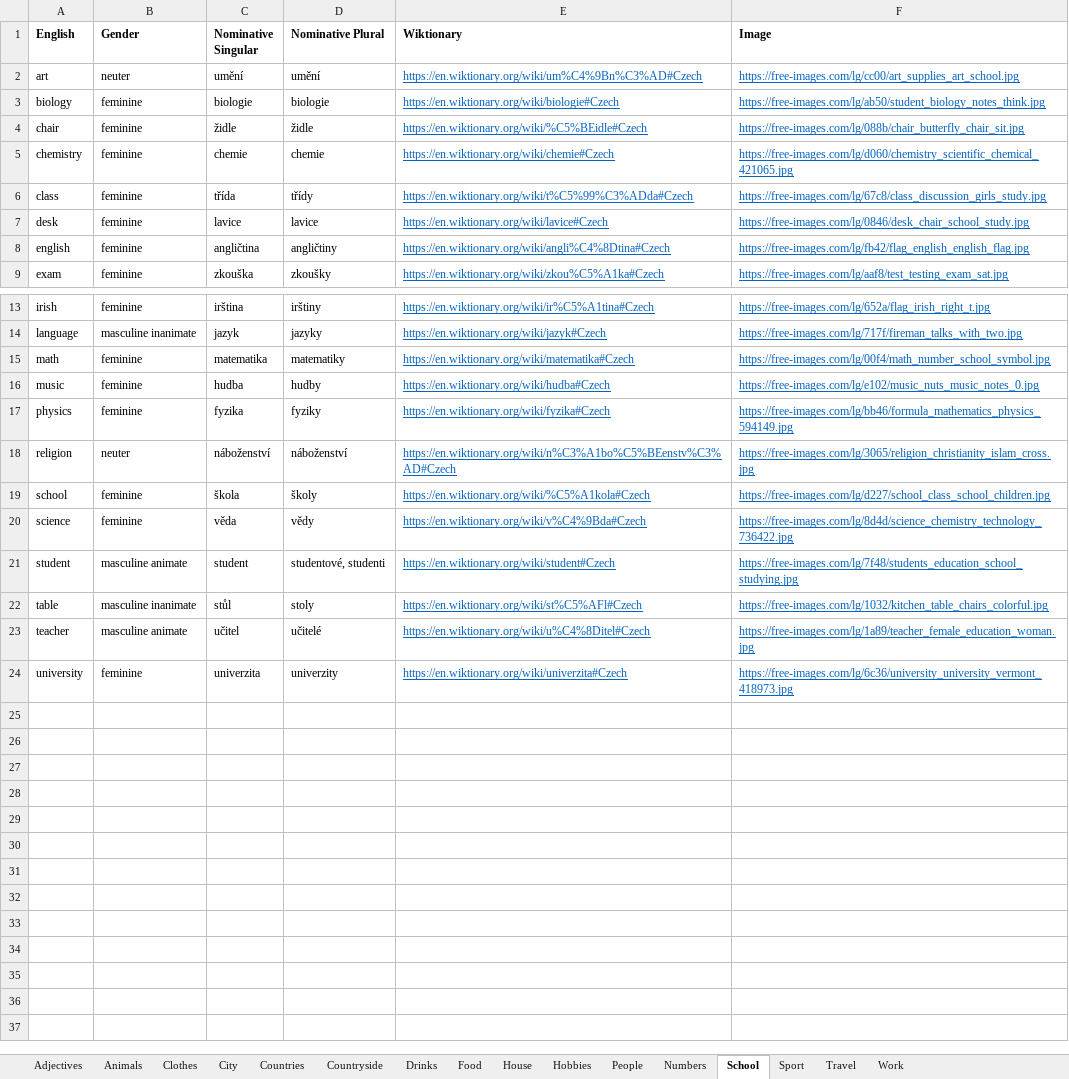
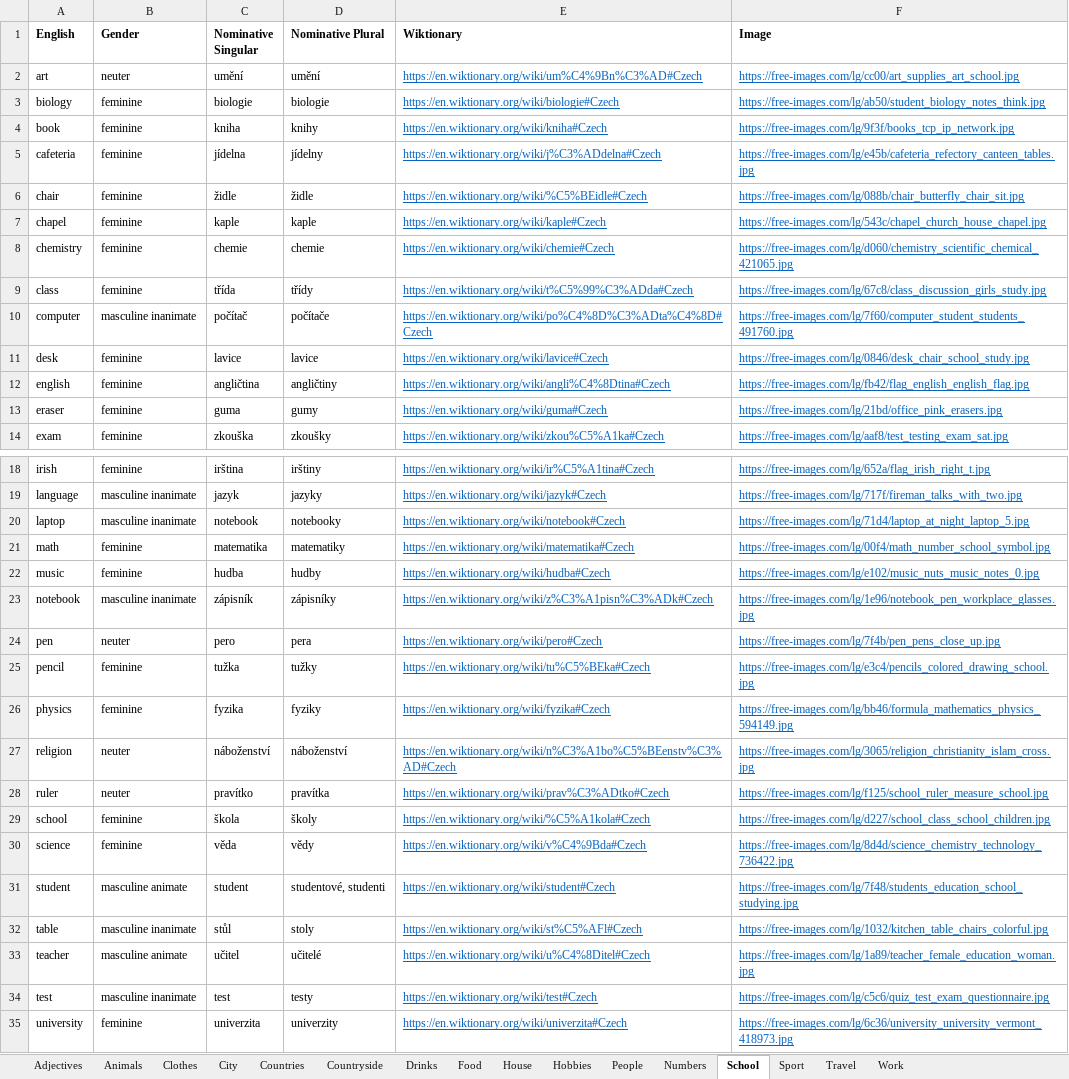
Before and after one commit to oislen/CzechTutor, an Excel workbook: data/vocab.xlsx, sheet School, drawn as a sheet; only a part is shown, gaps mark what is left out; values as stored, in another font and other column widths than the file's, no borders; the diff names each change by its address in the sheet, - before the commit and + after, or states it on an @@ line.

Commit message:
Added extra czech terms to school, city and home

```diff
--- a/data/vocab.xlsx (sheet School)
+++ b/data/vocab.xlsx (sheet School)
+row 4: book | feminine | kniha | knihy | https://en.wiktionary.org/wiki/kniha#Czech | https://free-images.com/lg/9f3f/books_tcp_ip_network.jpg
+row 5: cafeteria | feminine | jídelna | jídelny | https://en.wiktionary.org/wiki/j%C3%ADdelna#Czech | https://free-images.com/lg/e45b/cafeteria_refectory_canteen_tables.jpg
+row 7: chapel | feminine | kaple | kaple | https://en.wiktionary.org/wiki/kaple#Czech | https://free-images.com/lg/543c/chapel_church_house_chapel.jpg
+row 10: computer | masculine inanimate | počítač | počítače | https://en.wiktionary.org/wiki/po%C4%8D%C3%ADta%C4%8D#Czech | https://free-images.com/lg/7f60/computer_student_students_491760.jpg
+row 13: eraser | feminine | guma | gumy | https://en.wiktionary.org/wiki/guma#Czech | https://free-images.com/lg/21bd/office_pink_erasers.jpg
+row 20: laptop | masculine inanimate | notebook | notebooky | https://en.wiktionary.org/wiki/notebook#Czech | https://free-images.com/lg/71d4/laptop_at_night_laptop_5.jpg
+row 23: notebook | masculine inanimate | zápisník | zápisníky | https://en.wiktionary.org/wiki/z%C3%A1pisn%C3%ADk#Czech | https://free-images.com/lg/1e96/notebook_pen_workplace_glasses.jpg
+row 24: pen | neuter | pero | pera | https://en.wiktionary.org/wiki/pero#Czech | https://free-images.com/lg/7f4b/pen_pens_close_up.jpg
+row 25: pencil | feminine | tužka | tužky | https://en.wiktionary.org/wiki/tu%C5%BEka#Czech | https://free-images.com/lg/e3c4/pencils_colored_drawing_school.jpg
+row 28: ruler | neuter | pravítko | pravítka | https://en.wiktionary.org/wiki/prav%C3%ADtko#Czech | https://free-images.com/lg/f125/school_ruler_measure_school.jpg
+row 34: test | masculine inanimate | test | testy | https://en.wiktionary.org/wiki/test#Czech | https://free-images.com/lg/c5c6/quiz_test_exam_questionnaire.jpg
```
Also changed, not shown: sheet City, sheet House, sheet Drinks.
